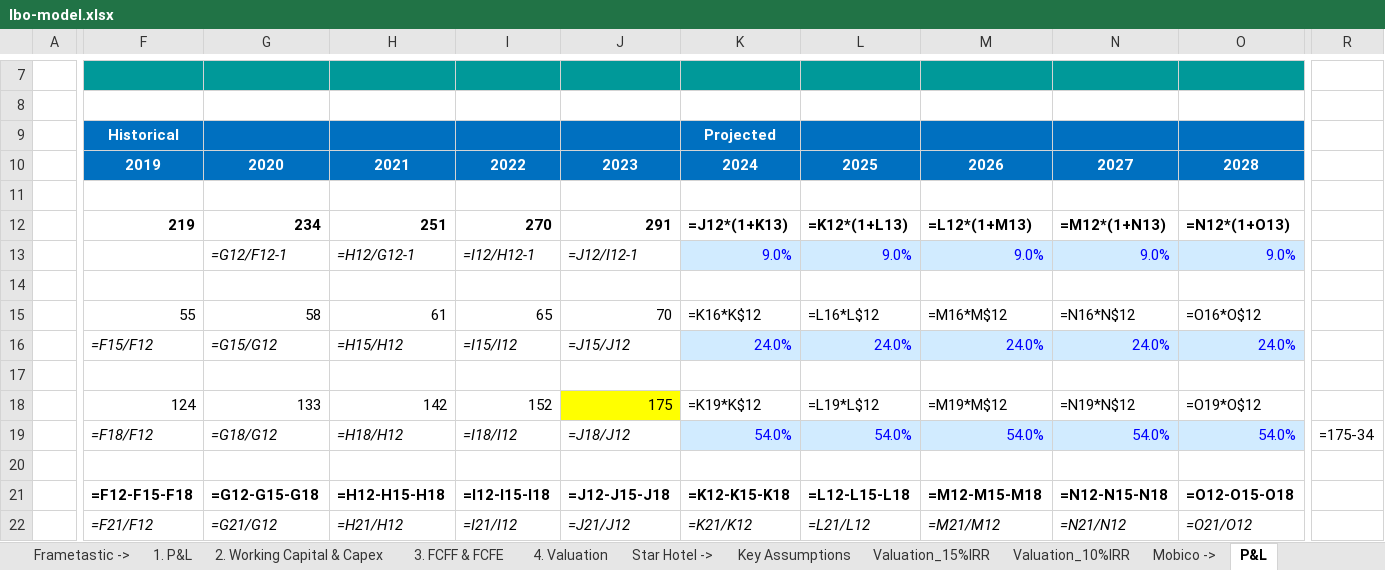
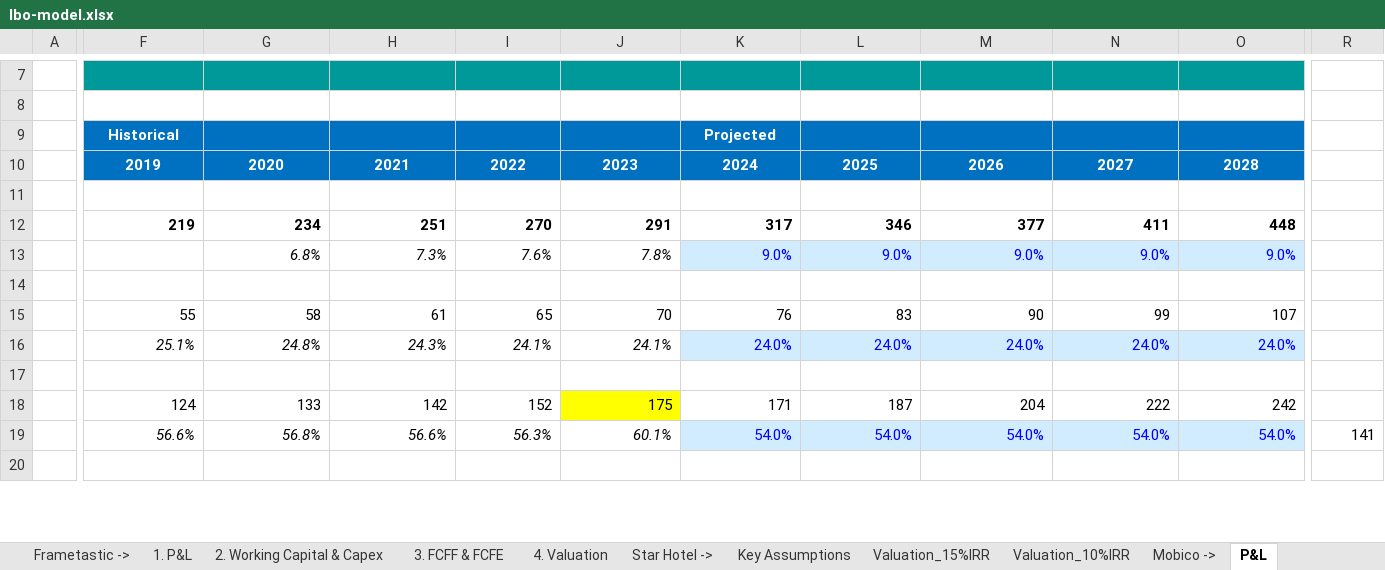
Before and after one commit to hkaresa/Portfolio.kh, an Excel workbook: lbo-model.xlsx, sheet P&L, drawn as a sheet; only a part is shown, gaps mark what is left out; values as stored, in another font and other column widths than the file's, no borders; formulas without a stored value are shown as written; charts and pictures not drawn; removed rows and columns are numbered as before the commit, all else as after; rows hold the shown columns only; the diff covers the shown part only; the diff names each change by its address in the sheet, - before the commit and + after, or states it on an @@ line.

```diff
--- a/lbo-model.xlsx (sheet P&L)
+++ b/lbo-model.xlsx (sheet P&L)
-K12: =J12*(1+K13)
+K12: 317
-L12: =K12*(1+L13)
+L12: 346
-M12: =L12*(1+M13)
+M12: 377
-N12: =M12*(1+N13)
+N12: 411
-O12: =N12*(1+O13)
+O12: 448
-G13: =G12/F12-1
+G13: 6.8%
-H13: =H12/G12-1
+H13: 7.3%
-I13: =I12/H12-1
+I13: 7.6%
-J13: =J12/I12-1
+J13: 7.8%
-K15: =K16*K$12
+K15: 76
-L15: =L16*L$12
+L15: 83
-M15: =M16*M$12
+M15: 90
-N15: =N16*N$12
+N15: 99
-O15: =O16*O$12
+O15: 107
-F16: =F15/F12
+F16: 25.1%
-G16: =G15/G12
+G16: 24.8%
-H16: =H15/H12
+H16: 24.3%
-I16: =I15/I12
+I16: 24.1%
-J16: =J15/J12
+J16: 24.1%
-K18: =K19*K$12
+K18: 171
-L18: =L19*L$12
+L18: 187
-M18: =M19*M$12
+M18: 204
-N18: =N19*N$12
+N18: 222
-O18: =O19*O$12
+O18: 242
-F19: =F18/F12
+F19: 56.6%
-G19: =G18/G12
+G19: 56.8%
-H19: =H18/H12
+H19: 56.6%
-I19: =I18/I12
+I19: 56.3%
-J19: =J18/J12
+J19: 60.1%
-R19: =175-34
+R19: 141
-row 21:  | =F12-F15-F18 | =G12-G15-G18 | =H12-H15-H18 | =I12-I15-I18 | =J12-J15-J18 | =K12-K15-K18 | =L12-L15-L18 | =M12-M15-M18 | =N12-N15-N18 | =O12-O15-O18
-row 22:  | =F21/F12 | =G21/G12 | =H21/H12 | =I21/I12 | =J21/J12 | =K21/K12 | =L21/L12 | =M21/M12 | =N21/N12 | =O21/O12
```
Also changed, not shown: 13 added rows, 11 removed rows and 18 edited cells elsewhere in this sheet, sheet Valuation_10%IRR, sheet Valuation_15%IRR, sheet 1. P&L, sheet 2. Working Capital & Capex, sheet Working Capital & Capex, sheet FCFF & FCFE, 4 more sheets, charts or pictures, 2 other files.
